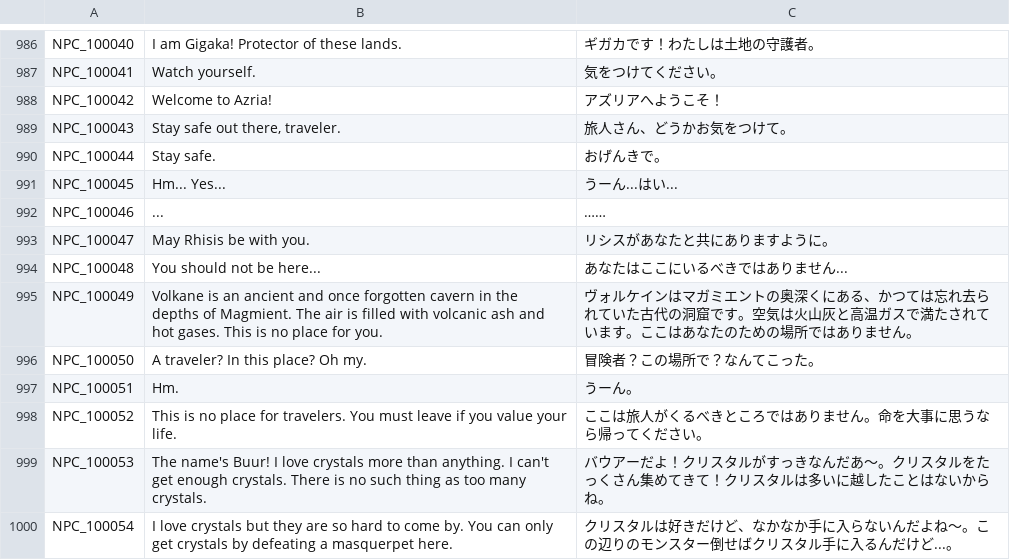
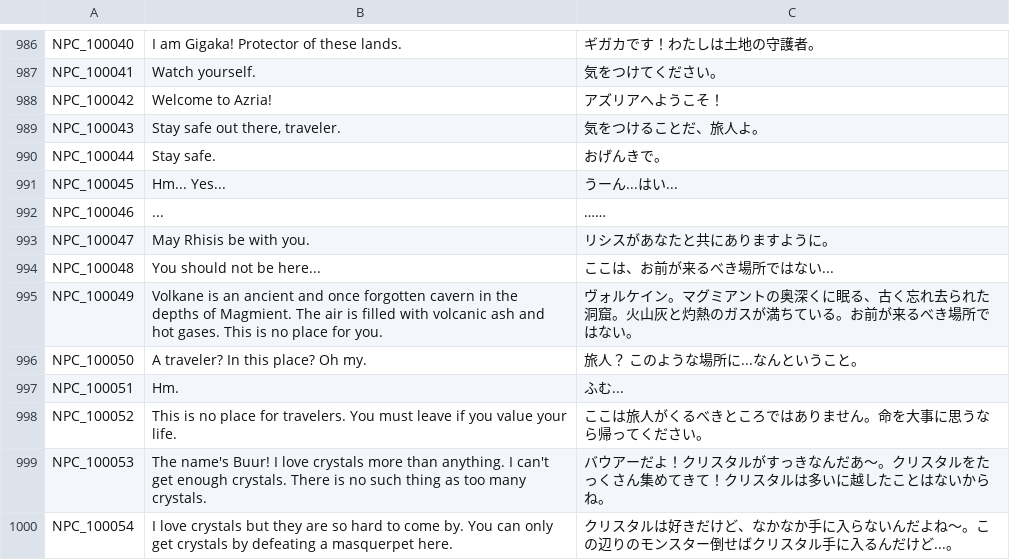
Before and after one commit to Farlighte/Flyff-Universe-Translations, a CSV file: Japanese/Dialogs.csv, drawn as a sheet; only a part is shown, gaps mark what is left out.

```diff
--- a/Japanese/Dialogs.csv
+++ b/Japanese/Dialogs.csv
@@ -988,3 +988,3 @@ NPC_100041,Watch yourself.,気をつけてください。
 NPC_100042,Welcome to Azria!,アズリアへようこそ！
-NPC_100043,"Stay safe out there, traveler.",旅人さん、どうかお気をつけて。
+NPC_100043,"Stay safe out there, traveler.",気をつけることだ、旅人よ。
 NPC_100044,Stay safe.,おげんきで。
@@ -993,6 +993,6 @@ NPC_100046,...,……
 NPC_100047,May Rhisis be with you.,リシスがあなたと共にありますように。
-NPC_100048,You should not be here...,あなたはここにいるべきではありません...
-NPC_100049,Volkane is an ancient and once forgotten cavern in the depths of Magmient. The air is filled with volcanic ash and hot gases. This is no place for you.,ヴォルケインはマガミエントの奥深くにある、かつては忘れ去られていた古代の洞窟です。空気は火山灰と高温ガスで満たされています。ここはあなたのための場所ではありません。
-NPC_100050,A traveler? In this place? Oh my.,冒険者？この場所で？なんてこった。
-NPC_100051,Hm.,うーん。
+NPC_100048,You should not be here...,ここは、お前が来るべき場所ではない...
+NPC_100049,Volkane is an ancient and once forgotten cavern in the depths of Magmient. The air is filled with volcanic ash and hot gases. This is no place for you.,ヴォルケイン。マグミアントの奥深くに眠る、古く忘れ去られた洞窟。火山灰と灼熱のガスが満ちている。お前が来るべき場所ではない。
+NPC_100050,A traveler? In this place? Oh my.,旅人？ このような場所に...なんということ。
+NPC_100051,Hm.,ふむ...
 NPC_100052,This is no place for travelers. You must leave if you value your life.,ここは旅人がくるべきところではありません。命を大事に思うなら帰ってください。
```
Also changed, not shown: Japanese/Characters.csv, Japanese/Movers.csv, 2 other files.
